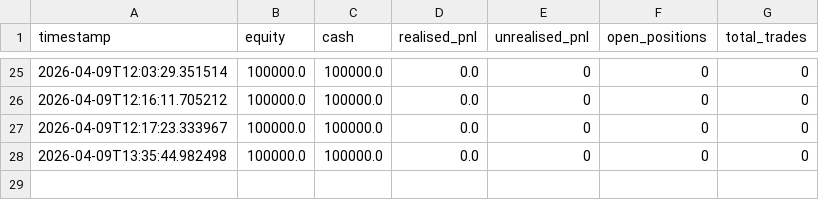
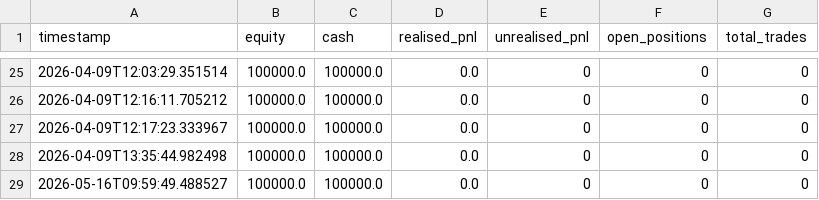
Before and after one commit to Quant-Researches/Prop_Firm, a CSV file: data/pnl_history.csv, drawn as a sheet; only a part is shown, gaps mark what is left out; the diff names each change by its address in the sheet, - before the commit and + after, or states it on an @@ line.

```diff
--- a/data/pnl_history.csv
+++ b/data/pnl_history.csv
+row 29: 2026-05-16T09:59:49.488527 | 100000.0 | 100000.0 | 0.0 | 0 | 0 | 0
```
Also changed, not shown: 21 other files.
